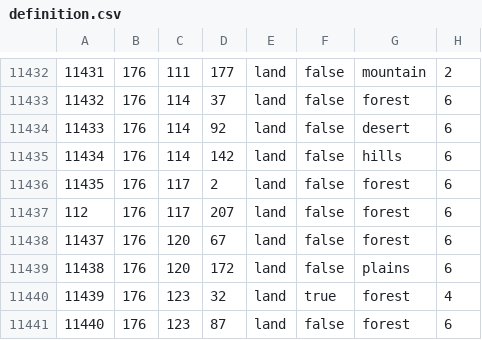
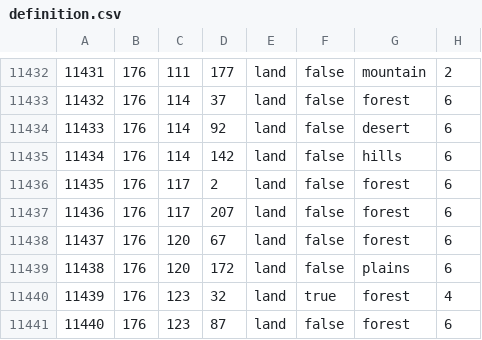
Before and after one commit to vincent-wagner/HFU, a CSV file: map/definition.csv, drawn as a sheet; only a part is shown, gaps mark what is left out.

```diff
--- a/map/definition.csv
+++ b/map/definition.csv
@@ -11436,3 +11436,3 @@
 11435;176;117;2;land;false;forest;6
-112;176;117;207;land;false;forest;6
+11436;176;117;207;land;false;forest;6
 11437;176;120;67;land;false;forest;6
```
Also changed, not shown: 3 other files.
